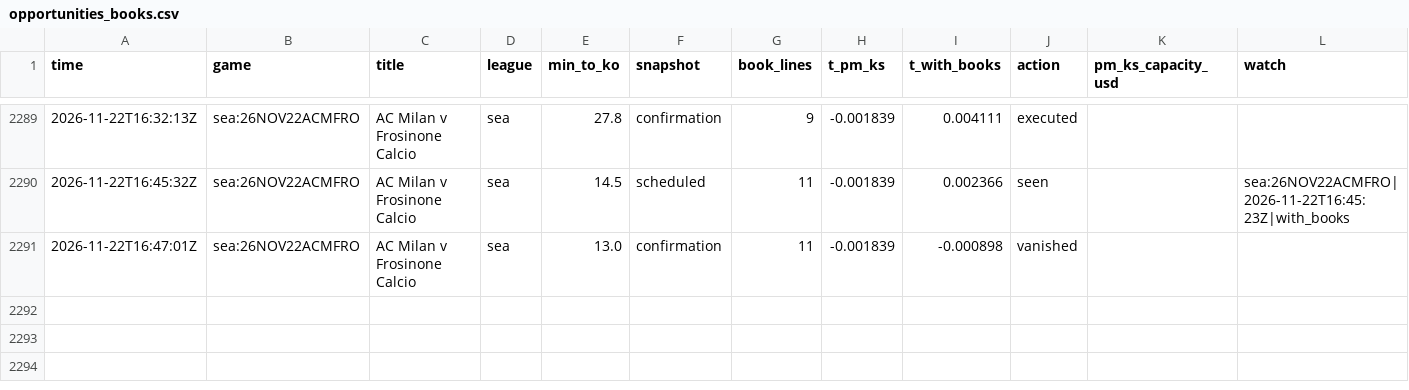
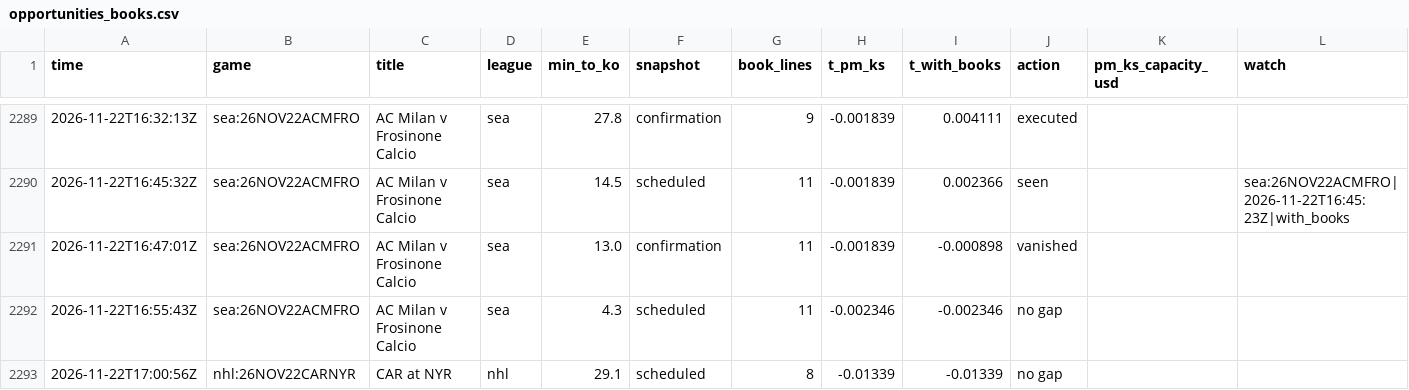
Before and after one commit to TFGdeprova/tfg-upf-test, a CSV file: results/opportunities_books.csv, drawn as a sheet; only a part is shown, gaps mark what is left out; rows hold the shown columns only; the diff names each change by its address in the sheet, - before the commit and + after, or states it on an @@ line.

```diff
--- a/results/opportunities_books.csv
+++ b/results/opportunities_books.csv
+row 2292: 2026-11-22T16:55:43Z | sea:26NOV22ACMFRO | AC Milan v Frosinone Calcio | sea | 4.3 | scheduled | 11 | -0.002346 | -0.002346 | no gap
+row 2293: 2026-11-22T17:00:56Z | nhl:26NOV22CARNYR | CAR at NYR | nhl | 29.1 | scheduled | 8 | -0.01339 | -0.01339 | no gap
```
Also changed, not shown: results/rechecks.csv, results/trades.csv, 6 other files.
